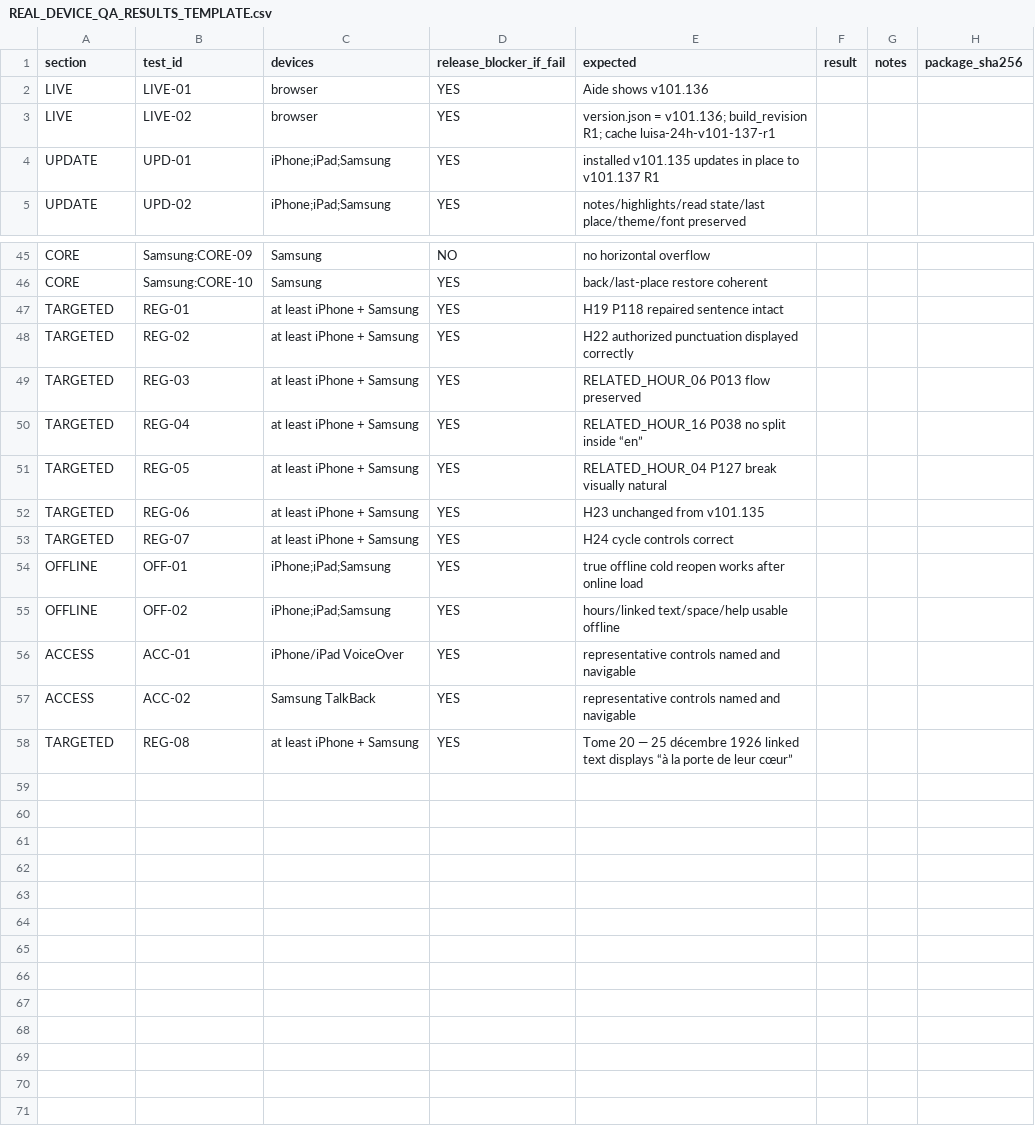
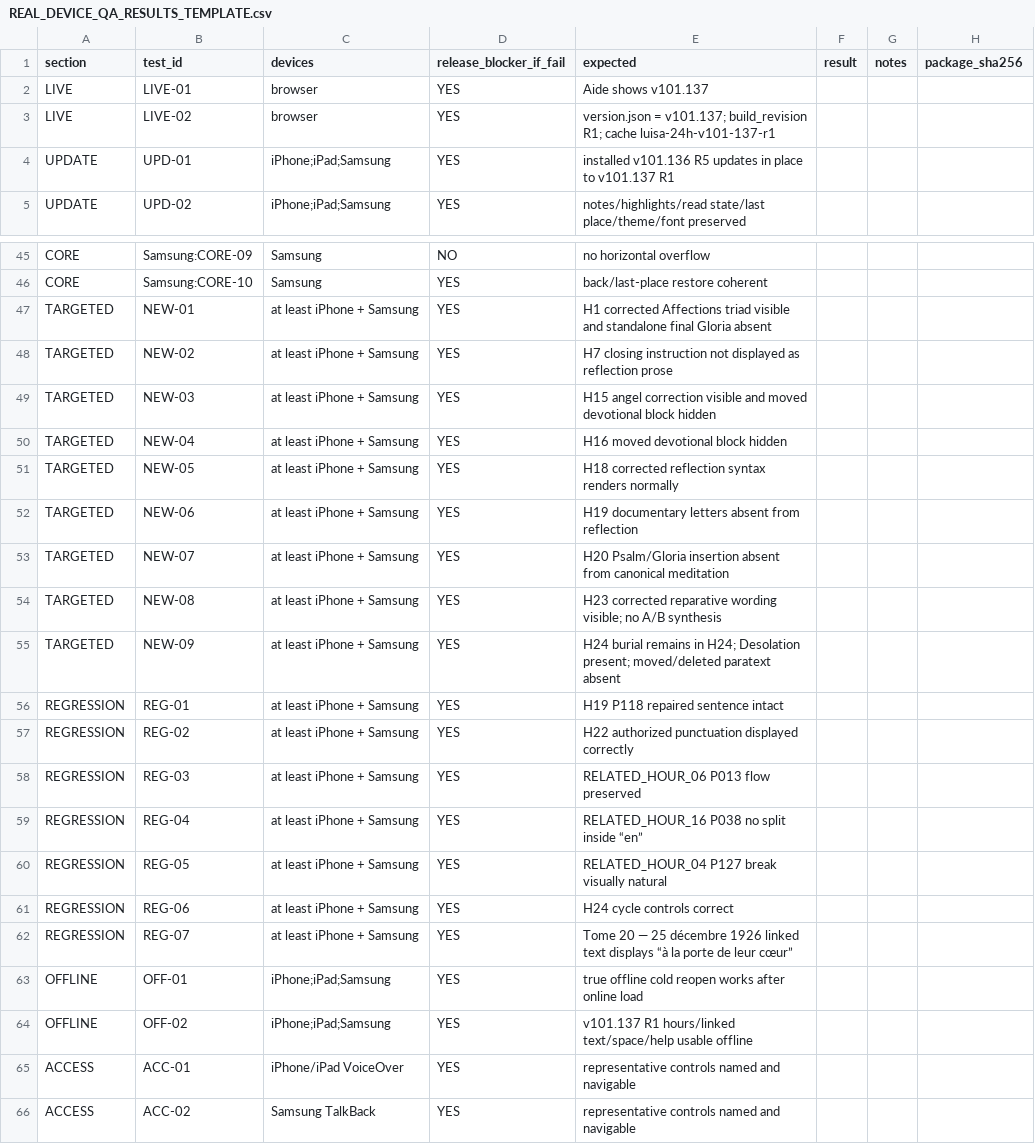
Before and after one commit to louisriv26/App-Test, a CSV file: REAL_DEVICE_QA_RESULTS_TEMPLATE.csv, drawn as a sheet; only a part is shown, gaps mark what is left out; the diff covers the shown part only.

Commit message:
test

```diff
--- a/REAL_DEVICE_QA_RESULTS_TEMPLATE.csv
+++ b/REAL_DEVICE_QA_RESULTS_TEMPLATE.csv
@@ -1,5 +1,5 @@
 section,test_id,devices,release_blocker_if_fail,expected,result,notes,package_sha256
-LIVE,LIVE-01,browser,YES,Aide shows v101.136,,,
-LIVE,LIVE-02,browser,YES,version.json = v101.136; build_revision R1; cache luisa-24h-v101-137-r1,,,
-UPDATE,UPD-01,iPhone;iPad;Samsung,YES,installed v101.135 updates in place to v101.137 R1,,,
+LIVE,LIVE-01,browser,YES,Aide shows v101.137,,,
+LIVE,LIVE-02,browser,YES,version.json = v101.137; build_revision R1; cache luisa-24h-v101-137-r1,,,
+UPDATE,UPD-01,iPhone;iPad;Samsung,YES,installed v101.136 R5 updates in place to v101.137 R1,,,
 UPDATE,UPD-02,iPhone;iPad;Samsung,YES,notes/highlights/read state/last place/theme/font preserved,,,
@@ -46,13 +46,21 @@ CORE,Samsung:CORE-09,Samsung,NO,no horizontal overflow,,,
 CORE,Samsung:CORE-10,Samsung,YES,back/last-place restore coherent,,,
-TARGETED,REG-01,at least iPhone + Samsung,YES,H19 P118 repaired sentence intact,,,
-TARGETED,REG-02,at least iPhone + Samsung,YES,H22 authorized punctuation displayed correctly,,,
-TARGETED,REG-03,at least iPhone + Samsung,YES,RELATED_HOUR_06 P013 flow preserved,,,
-TARGETED,REG-04,at least iPhone + Samsung,YES,RELATED_HOUR_16 P038 no split inside “en”,,,
-TARGETED,REG-05,at least iPhone + Samsung,YES,RELATED_HOUR_04 P127 break visually natural,,,
-TARGETED,REG-06,at least iPhone + Samsung,YES,H23 unchanged from v101.135,,,
-TARGETED,REG-07,at least iPhone + Samsung,YES,H24 cycle controls correct,,,
+TARGETED,NEW-01,at least iPhone + Samsung,YES,H1 corrected Affections triad visible and standalone final Gloria absent,,,
+TARGETED,NEW-02,at least iPhone + Samsung,YES,H7 closing instruction not displayed as reflection prose,,,
+TARGETED,NEW-03,at least iPhone + Samsung,YES,H15 angel correction visible and moved devotional block hidden,,,
+TARGETED,NEW-04,at least iPhone + Samsung,YES,H16 moved devotional block hidden,,,
+TARGETED,NEW-05,at least iPhone + Samsung,YES,H18 corrected reflection syntax renders normally,,,
+TARGETED,NEW-06,at least iPhone + Samsung,YES,H19 documentary letters absent from reflection,,,
+TARGETED,NEW-07,at least iPhone + Samsung,YES,H20 Psalm/Gloria insertion absent from canonical meditation,,,
+TARGETED,NEW-08,at least iPhone + Samsung,YES,H23 corrected reparative wording visible; no A/B synthesis,,,
+TARGETED,NEW-09,at least iPhone + Samsung,YES,H24 burial remains in H24; Desolation present; moved/deleted paratext absent,,,
+REGRESSION,REG-01,at least iPhone + Samsung,YES,H19 P118 repaired sentence intact,,,
+REGRESSION,REG-02,at least iPhone + Samsung,YES,H22 authorized punctuation displayed correctly,,,
+REGRESSION,REG-03,at least iPhone + Samsung,YES,RELATED_HOUR_06 P013 flow preserved,,,
+REGRESSION,REG-04,at least iPhone + Samsung,YES,RELATED_HOUR_16 P038 no split inside “en”,,,
+REGRESSION,REG-05,at least iPhone + Samsung,YES,RELATED_HOUR_04 P127 break visually natural,,,
+REGRESSION,REG-06,at least iPhone + Samsung,YES,H24 cycle controls correct,,,
+REGRESSION,REG-07,at least iPhone + Samsung,YES,Tome 20 — 25 décembre 1926 linked text displays “à la porte de leur cœur”,,,
 OFFLINE,OFF-01,iPhone;iPad;Samsung,YES,true offline cold reopen works after online load,,,
-OFFLINE,OFF-02,iPhone;iPad;Samsung,YES,hours/linked text/space/help usable offline,,,
+OFFLINE,OFF-02,iPhone;iPad;Samsung,YES,v101.137 R1 hours/linked text/space/help usable offline,,,
 ACCESS,ACC-01,iPhone/iPad VoiceOver,YES,representative controls named and navigable,,,
 ACCESS,ACC-02,Samsung TalkBack,YES,representative controls named and navigable,,,
-TARGETED,REG-08,at least iPhone + Samsung,YES,Tome 20 — 25 décembre 1926 linked text displays “à la porte de leur cœur”,,,
```
Also changed, not shown: 4 edited cells elsewhere in this file, 7 other files.
